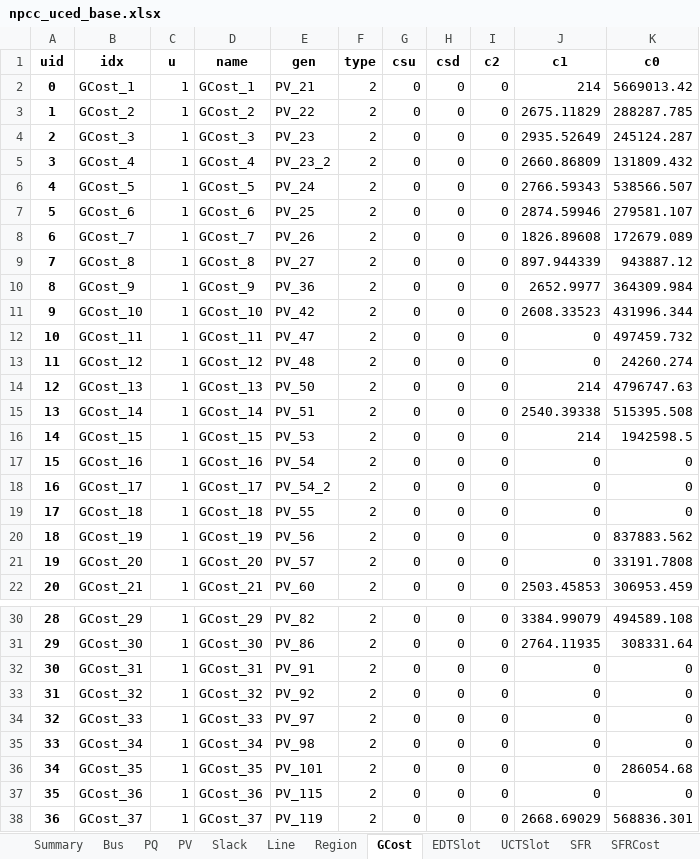
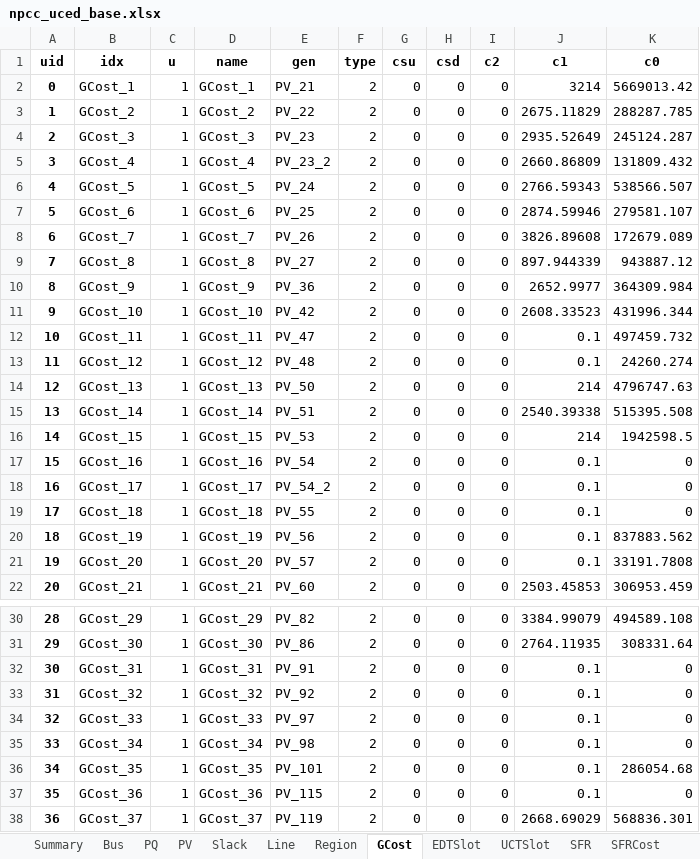
Before and after one commit to jinningwang/psal, an Excel workbook: src/notes/lmp/data/npcc_uced_base.xlsx, sheet GCost, drawn as a sheet; only a part is shown, gaps mark what is left out; values as stored, in another font and other column widths than the file's, no borders; the diff names each change by its address in the sheet, - before the commit and + after, or states it on an @@ line.

```diff
--- a/src/notes/lmp/data/npcc_uced_base.xlsx (sheet GCost)
+++ b/src/notes/lmp/data/npcc_uced_base.xlsx (sheet GCost)
-J2 (c1): 214
+J2 (c1): 3214
-J8 (c1): 1826.89608
+J8 (c1): 3826.89608
-J12:J13 (c1): 0
+J12:J13 (c1): 0.1
-J17:J21 (c1): 0
+J17:J21 (c1): 0.1
-J32:J37 (c1): 0
+J32:J37 (c1): 0.1
```
Also changed, not shown: src/notes/lmp/data/npcc_base.xlsx, src/notes/lmp/data/npcc_ibr.xlsx, 16 other files.
